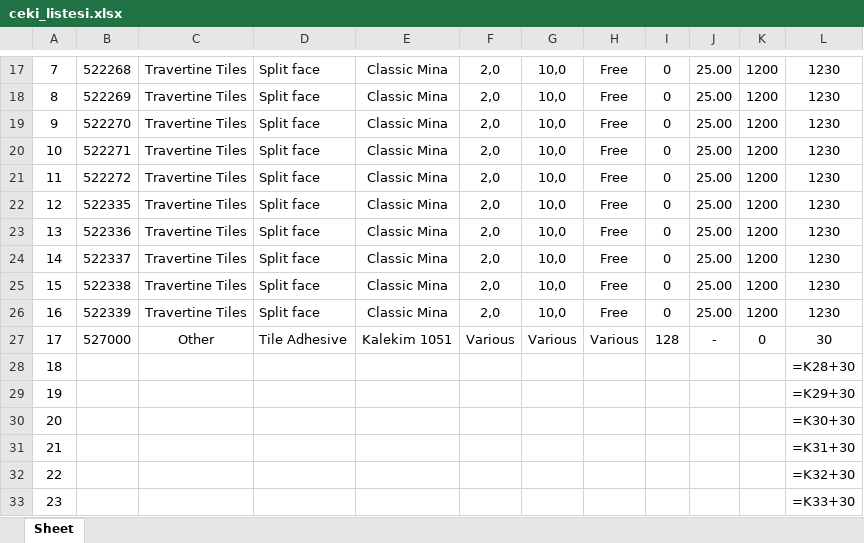
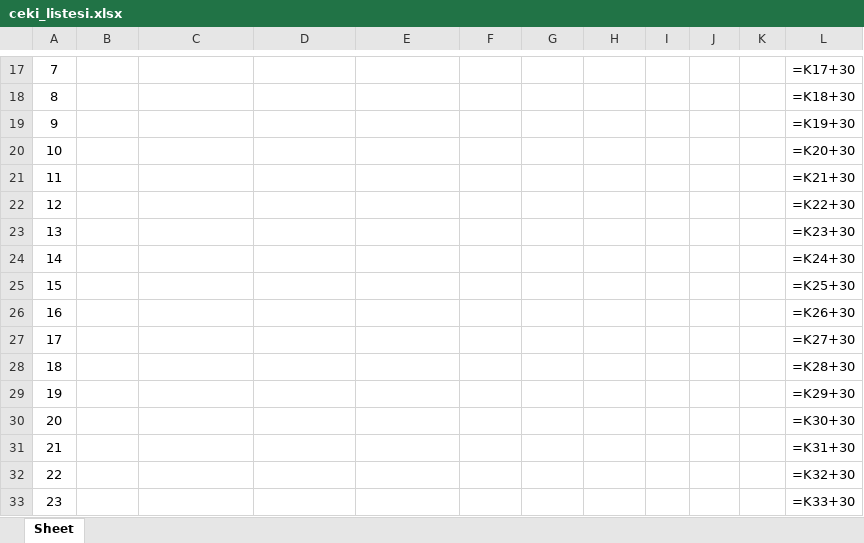
Before and after one commit to Thusuaso/new-vite-servis, an Excel workbook: resource_api/shared/dosyalar/ceki_listesi.xlsx, sheet Sheet, drawn as a sheet; only a part is shown, gaps mark what is left out; values as stored, in another font and other column widths than the file's, no borders; formulas without a stored value are shown as written; the diff covers the shown part only; the diff names each change by its address in the sheet, - before the commit and + after, or states it on an @@ line.

```diff
--- a/resource_api/shared/dosyalar/ceki_listesi.xlsx (sheet Sheet)
+++ b/resource_api/shared/dosyalar/ceki_listesi.xlsx (sheet Sheet)
-B17: 522268
+B17: (empty)
-C17:C26: Travertine Tiles
+C17:C26: (empty)
-D17:D26: Split face
+D17:D26: (empty)
-E17:E26: Classic Mina
+E17:E26: (empty)
-F17:F26: 2,0
+F17:F26: (empty)
-G17:G26: 10,0
+G17:G26: (empty)
-H17:H26: Free
+H17:H26: (empty)
-I17:I26: 0
+I17:I26: (empty)
-J17:J26: 25.00
+J17:J26: (empty)
-K17:K26: 1200
+K17:K26: (empty)
-L17: 1230
+L17: =K17+30
-B18: 522269
+B18: (empty)
-L18: 1230
+L18: =K18+30
-B19: 522270
+B19: (empty)
-L19: 1230
+L19: =K19+30
-B20: 522271
+B20: (empty)
-L20: 1230
+L20: =K20+30
-B21: 522272
+B21: (empty)
-L21: 1230
+L21: =K21+30
-B22: 522335
+B22: (empty)
-L22: 1230
+L22: =K22+30
-B23: 522336
+B23: (empty)
-L23: 1230
+L23: =K23+30
-B24: 522337
+B24: (empty)
-L24: 1230
+L24: =K24+30
-B25: 522338
+B25: (empty)
-L25: 1230
+L25: =K25+30
-B26: 522339
+B26: (empty)
-L26: 1230
+L26: =K26+30
-B27: 527000
+B27: (empty)
-C27: Other
+C27: (empty)
-D27: Tile Adhesive
+D27: (empty)
-E27: Kalekim 1051
+E27: (empty)
-F27: Various
+F27: (empty)
-G27: Various
+G27: (empty)
-H27: Various
+H27: (empty)
-I27: 128
+I27: (empty)
-J27: -
+J27: (empty)
-K27: 0
+K27: (empty)
-L27: 30
+L27: =K27+30
```
Also changed, not shown: 62 edited cells elsewhere in this sheet, 3 other files.
